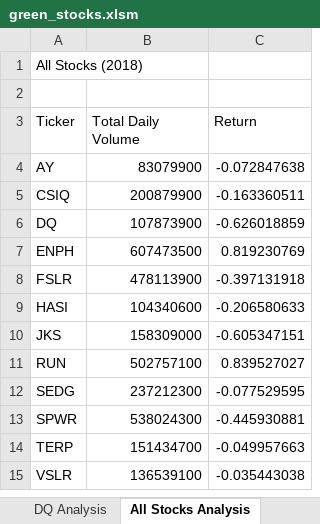
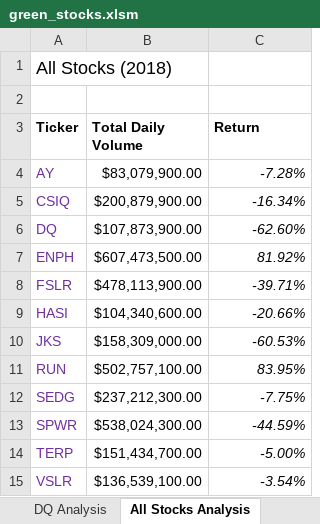
Before and after one commit to jenamis/stock-analysis, an Excel workbook: green_stocks.xlsm, sheet All Stocks Analysis, drawn as a sheet; values as stored, in another font and other column widths than the file's, no borders; the diff names each change by its address in the sheet, - before the commit and + after, or states it on an @@ line.

Commit message:
Add files via upload

```diff
--- a/green_stocks.xlsm (sheet All Stocks Analysis)
+++ b/green_stocks.xlsm (sheet All Stocks Analysis)
@@ A1 text size: larger @@
-A3:C3 bold: off
+A3:C3 bold: on
-A4:A15 text colour: black
+A4:A15 text colour: #7030A0
-B4 (Total Daily Volume): 83079900
+B4 (Total Daily Volume): $83,079,900.00
-C4 (Return): -0.072847638
+C4 (Return): -7.28%
-C4:C15 italic: off
+C4:C15 italic: on
-B5 (Total Daily Volume): 200879900
+B5 (Total Daily Volume): $200,879,900.00
-C5 (Return): -0.163360511
+C5 (Return): -16.34%
-B6 (Total Daily Volume): 107873900
+B6 (Total Daily Volume): $107,873,900.00
-C6 (Return): -0.626018859
+C6 (Return): -62.60%
-B7 (Total Daily Volume): 607473500
+B7 (Total Daily Volume): $607,473,500.00
-C7 (Return): 0.819230769
+C7 (Return): 81.92%
-B8 (Total Daily Volume): 478113900
+B8 (Total Daily Volume): $478,113,900.00
-C8 (Return): -0.397131918
+C8 (Return): -39.71%
-B9 (Total Daily Volume): 104340600
+B9 (Total Daily Volume): $104,340,600.00
-C9 (Return): -0.206580633
+C9 (Return): -20.66%
-B10 (Total Daily Volume): 158309000
+B10 (Total Daily Volume): $158,309,000.00
-C10 (Return): -0.605347151
+C10 (Return): -60.53%
-B11 (Total Daily Volume): 502757100
+B11 (Total Daily Volume): $502,757,100.00
-C11 (Return): 0.839527027
+C11 (Return): 83.95%
-B12 (Total Daily Volume): 237212300
+B12 (Total Daily Volume): $237,212,300.00
-C12 (Return): -0.077529595
+C12 (Return): -7.75%
-B13 (Total Daily Volume): 538024300
+B13 (Total Daily Volume): $538,024,300.00
-C13 (Return): -0.445930881
+C13 (Return): -44.59%
-B14 (Total Daily Volume): 151434700
+B14 (Total Daily Volume): $151,434,700.00
-C14 (Return): -0.049957663
+C14 (Return): -5.00%
-B15 (Total Daily Volume): 136539100
+B15 (Total Daily Volume): $136,539,100.00
-C15 (Return): -0.035443038
+C15 (Return): -3.54%
```
